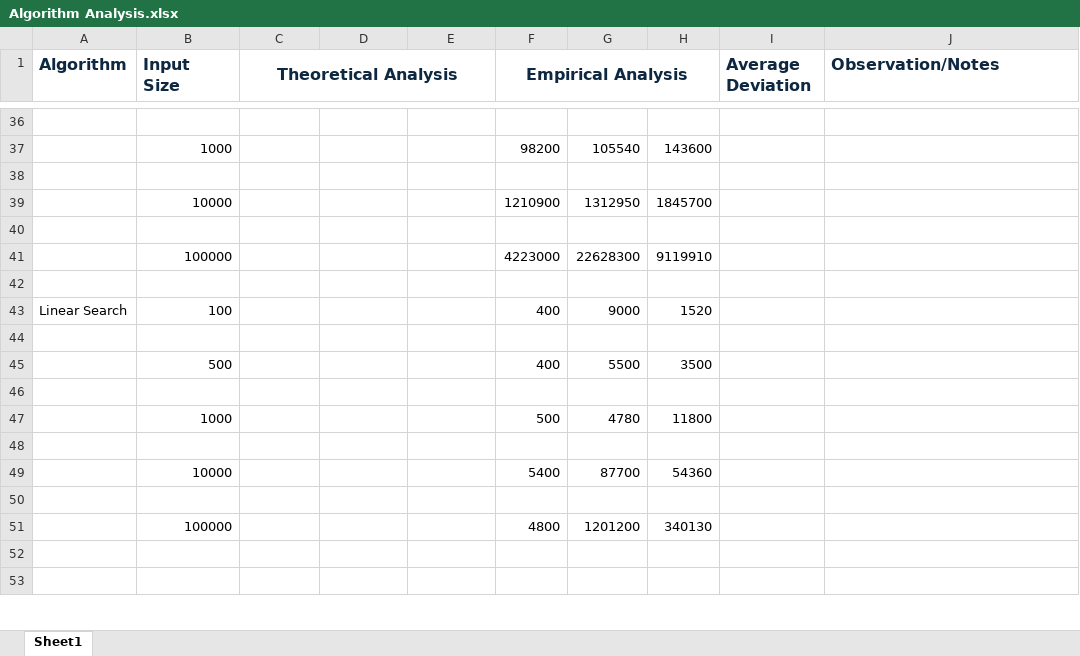
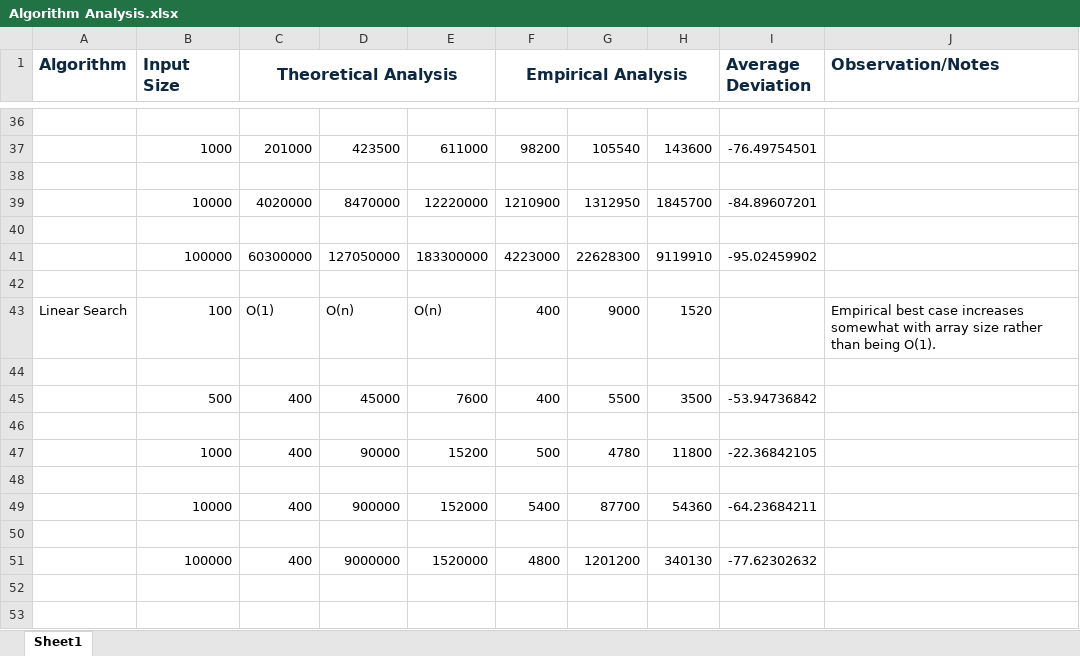
Before and after one commit to TristanBGithub/cybernetic-organs-system, an Excel workbook: Algorithm Analysis.xlsx, sheet Sheet1, drawn as a sheet; only a part is shown, gaps mark what is left out; values as stored, in another font and other column widths than the file's, no borders; the diff covers the shown part only; the diff names each change by its address in the sheet, - before the commit and + after, or states it on an @@ line.

```diff
--- a/Algorithm Analysis.xlsx (sheet Sheet1)
+++ b/Algorithm Analysis.xlsx (sheet Sheet1)
-C37 (Theoretical Analysis): (empty)
+C37 (Theoretical Analysis): 201000
-D37: (empty)
+D37: 423500
-E37: (empty)
+E37: 611000
-I37 (Average Deviation): (empty)
+I37 (Average Deviation): -76.49754501
-C39 (Theoretical Analysis): (empty)
+C39 (Theoretical Analysis): 4020000
-D39: (empty)
+D39: 8470000
-E39: (empty)
+E39: 12220000
-I39 (Average Deviation): (empty)
+I39 (Average Deviation): -84.89607201
-C41 (Theoretical Analysis): (empty)
+C41 (Theoretical Analysis): 60300000
-D41: (empty)
+D41: 127050000
-E41: (empty)
+E41: 183300000
-I41 (Average Deviation): (empty)
+I41 (Average Deviation): -95.02459902
-C43 (Theoretical Analysis): (empty)
+C43 (Theoretical Analysis): O(1)
-D43: (empty)
+D43: O(n)
-E43: (empty)
+E43: O(n)
-J43 (Observation/Notes): (empty)
+J43 (Observation/Notes): Empirical best case increases somewhat with array size rather than being O(1).
-C45 (Theoretical Analysis): (empty)
+C45 (Theoretical Analysis): 400
-D45: (empty)
+D45: 45000
-E45: (empty)
+E45: 7600
-I45 (Average Deviation): (empty)
+I45 (Average Deviation): -53.94736842
-C47 (Theoretical Analysis): (empty)
+C47 (Theoretical Analysis): 400
-D47: (empty)
+D47: 90000
-E47: (empty)
+E47: 15200
-I47 (Average Deviation): (empty)
+I47 (Average Deviation): -22.36842105
-C49 (Theoretical Analysis): (empty)
+C49 (Theoretical Analysis): 400
-D49: (empty)
+D49: 900000
-E49: (empty)
+E49: 152000
-I49 (Average Deviation): (empty)
+I49 (Average Deviation): -64.23684211
-C51 (Theoretical Analysis): (empty)
+C51 (Theoretical Analysis): 400
-D51: (empty)
+D51: 9000000
-E51: (empty)
+E51: 1520000
-I51 (Average Deviation): (empty)
+I51 (Average Deviation): -77.62302632
```
Also changed, not shown: 84 edited cells elsewhere in this sheet.
